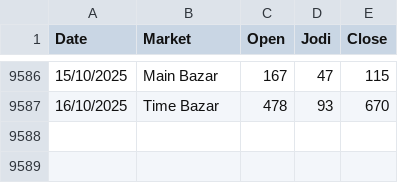
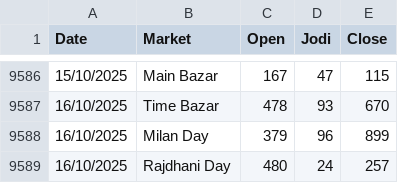
Before and after one commit to Vishalsnw/Kalyan_web, a CSV file: satta_data.csv, drawn as a sheet; only a part is shown, gaps mark what is left out; the diff names each change by its address in the sheet, - before the commit and + after, or states it on an @@ line.

```diff
--- a/satta_data.csv
+++ b/satta_data.csv
+row 9588: 16/10/2025 | Milan Day | 379 | 96 | 899
+row 9589: 16/10/2025 | Rajdhani Day | 480 | 24 | 257
```
Also changed, not shown: sent_messages.csv.
